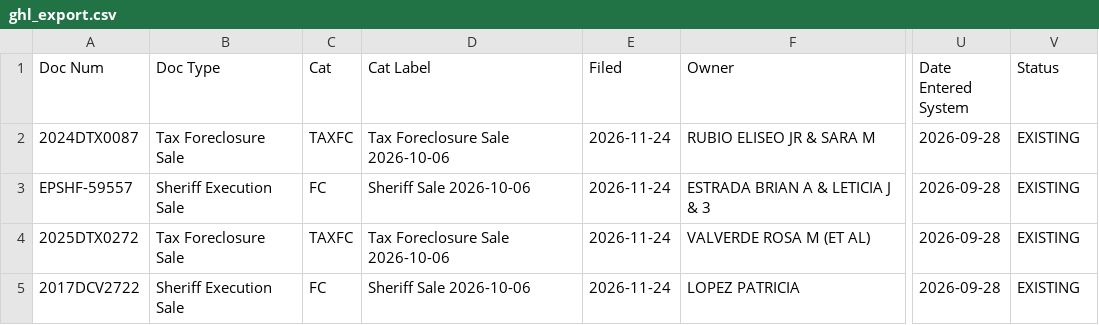
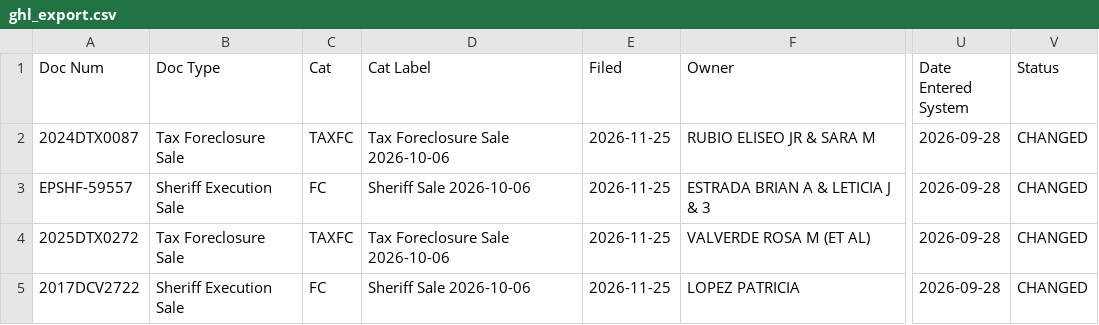
Before and after one commit to Sellmyhousefast247/El-Paso-leads, a CSV file: data/ghl_export.csv, drawn as a sheet; only a part is shown, gaps mark what is left out; the diff names each change by its address in the sheet, - before the commit and + after, or states it on an @@ line.

```diff
--- a/data/ghl_export.csv
+++ b/data/ghl_export.csv
-E2:E5 (Filed): 2026-11-24
+E2:E5 (Filed): 2026-11-25
-V2:V5 (Status): EXISTING
+V2:V5 (Status): CHANGED
```
Also changed, not shown: 3 other files.
